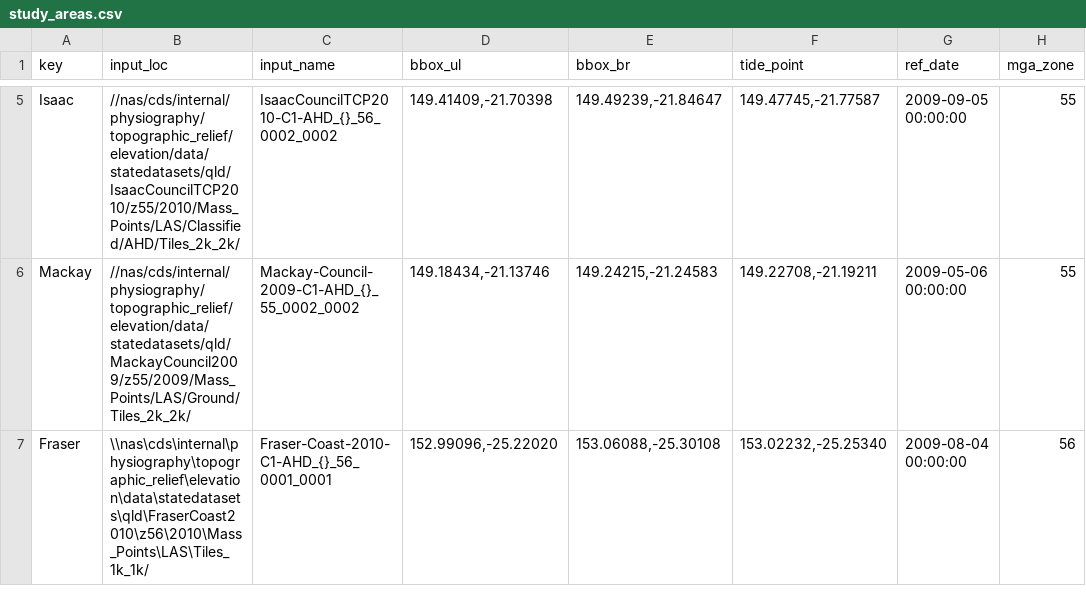
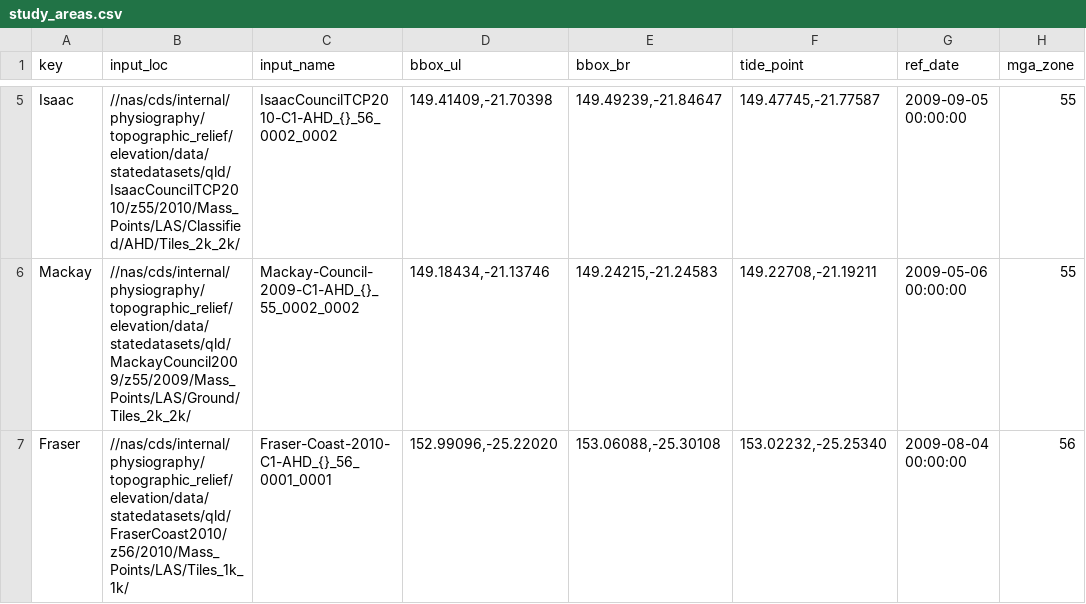
Before and after one commit to robbibt/nidem_visualisations, a CSV file: study_areas.csv, drawn as a sheet; only a part is shown, gaps mark what is left out; the diff names each change by its address in the sheet, - before the commit and + after, or states it on an @@ line.

Commit message:
Update study_areas.csv

```diff
--- a/study_areas.csv
+++ b/study_areas.csv
-B7 (input_loc): \\nas\cds\internal\physiography\topographic_relief\elevation\data\statedatasets\qld\FraserCoast2010\z56\2010\Mass_Points\LAS\Tiles_1k_1k/
+B7 (input_loc): //nas/cds/internal/physiography/topographic_relief/elevation/data/statedatasets/qld/FraserCoast2010/z56/2010/Mass_Points/LAS/Tiles_1k_1k/
```
